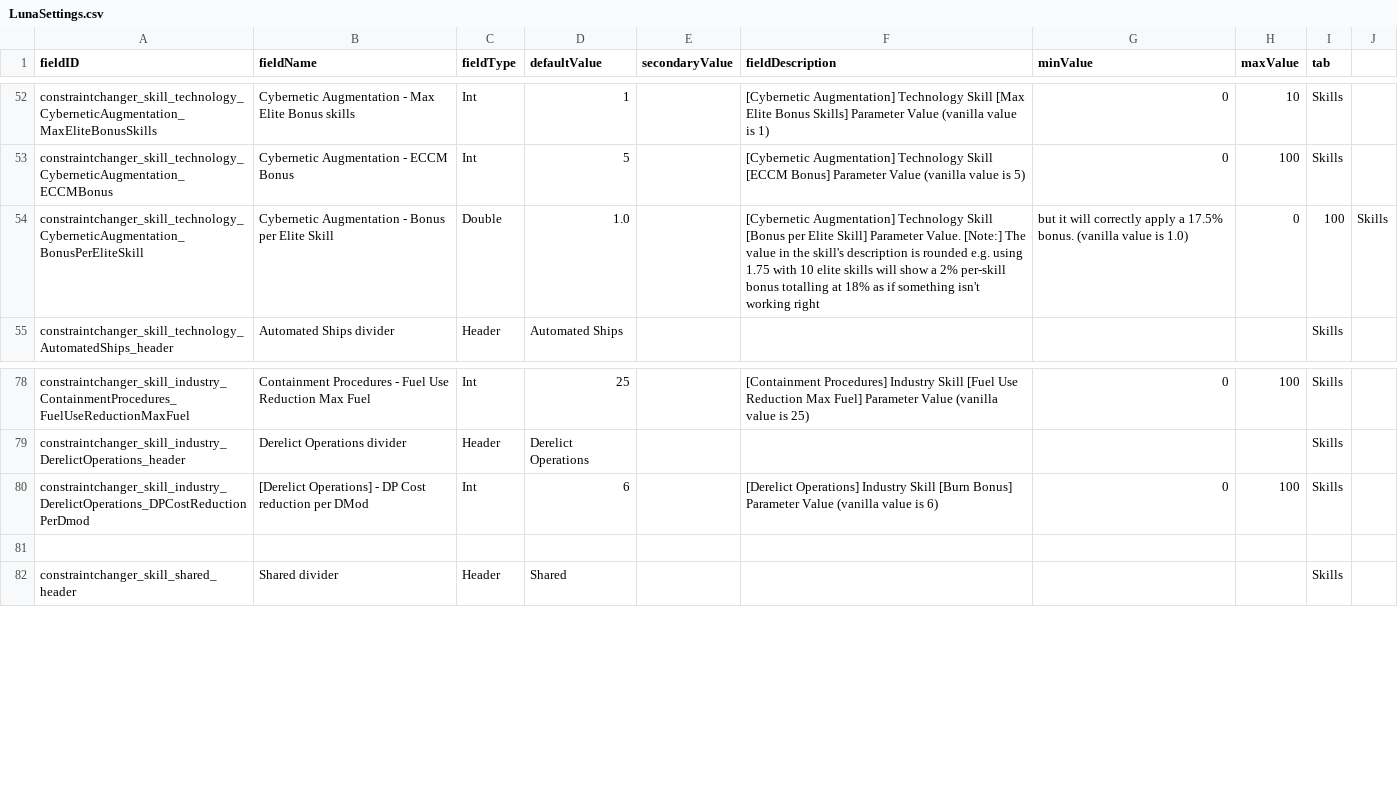
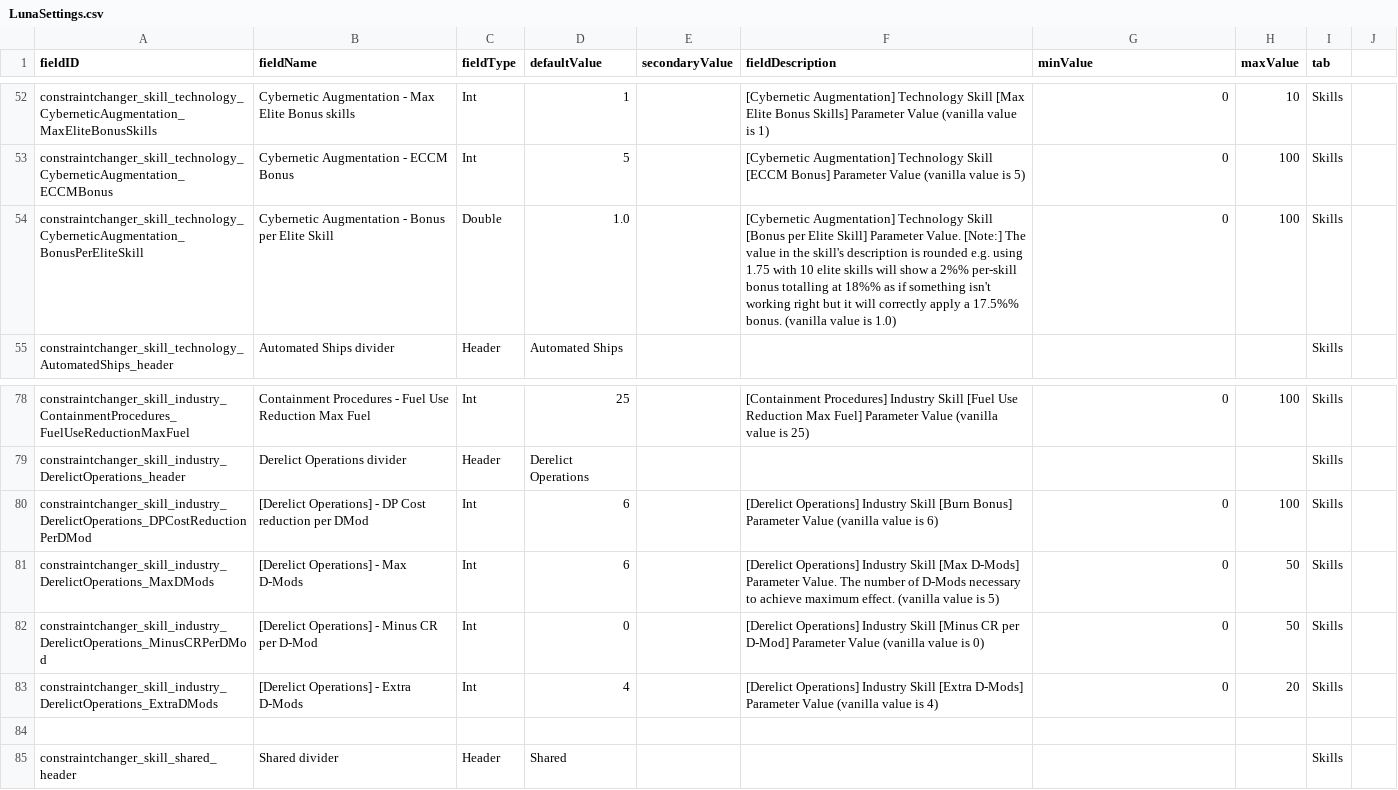
Before and after one commit to RkShaRkz/Starsector-IntelliJ-Template, a CSV file: src/data/config/LunaSettings.csv, drawn as a sheet; only a part is shown, gaps mark what is left out.

Commit message:
Address TODO about Derelict Operations completely and fix an issue with Cybernetic Augmentation
+ Cybernetic Augmentation had an extra comma (,) in the CSV which caused crashes
+ added the remaining 3 properties for Derelict Operations to both LunaSettings CSV and settings.json
+ one TODO out of the way :)
+ fix Cybernetic Augmentation luna tooltip/descriptor to escape the percentage (replace % with %%)

```diff
--- a/src/data/config/LunaSettings.csv
+++ b/src/data/config/LunaSettings.csv
@@ -53,3 +53,3 @@ constraintchanger_skill_technology_CyberneticAugmentation_MaxEliteBonusSkills,Cy
 constraintchanger_skill_technology_CyberneticAugmentation_ECCMBonus,Cybernetic Augmentation - ECCM Bonus,Int,5,,[Cybernetic Augmentation] Technology Skill [ECCM Bonus] Parameter Value (vanilla value is 5),0,100,Skills
-constraintchanger_skill_technology_CyberneticAugmentation_BonusPerEliteSkill,Cybernetic Augmentation - Bonus per Elite Skill,Double,1.0,,[Cybernetic Augmentation] Technology Skill [Bonus per Elite Skill] Parameter Value. [Note:] The value in the skill's description is rounded e.g. using 1.75 with 10 elite skills will show a 2% per-skill bonus totalling at 18% as if something isn't working right, but it will correctly apply a 17.5% bonus. (vanilla value is 1.0),0,100,Skills
+constraintchanger_skill_technology_CyberneticAugmentation_BonusPerEliteSkill,Cybernetic Augmentation - Bonus per Elite Skill,Double,1.0,,[Cybernetic Augmentation] Technology Skill [Bonus per Elite Skill] Parameter Value. [Note:] The value in the skill's description is rounded e.g. using 1.75 with 10 elite skills will show a 2%% per-skill bonus totalling at 18%% as if something isn't working right but it will correctly apply a 17.5%% bonus. (vanilla value is 1.0),0,100,Skills
 constraintchanger_skill_technology_AutomatedShips_header,Automated Ships divider,Header,Automated Ships,,,,,Skills
@@ -79,3 +79,6 @@ constraintchanger_skill_industry_ContainmentProcedures_FuelUseReductionMaxFuel,C
 constraintchanger_skill_industry_DerelictOperations_header,Derelict Operations divider,Header,Derelict Operations,,,,,Skills
-constraintchanger_skill_industry_DerelictOperations_DPCostReductionPerDmod,[Derelict Operations] - DP Cost reduction per DMod,Int,6,,"[Derelict Operations] Industry Skill [Burn Bonus] Parameter Value (vanilla value is 6)",0,100,Skills
+constraintchanger_skill_industry_DerelictOperations_DPCostReductionPerDMod,[Derelict Operations] - DP Cost reduction per DMod,Int,6,,"[Derelict Operations] Industry Skill [Burn Bonus] Parameter Value (vanilla value is 6)",0,100,Skills
+constraintchanger_skill_industry_DerelictOperations_MaxDMods,[Derelict Operations] - Max D-Mods,Int,6,,"[Derelict Operations] Industry Skill [Max D-Mods] Parameter Value. The number of D-Mods necessary to achieve maximum effect. (vanilla value is 5)",0,50,Skills
+constraintchanger_skill_industry_DerelictOperations_MinusCRPerDMod,[Derelict Operations] - Minus CR per D-Mod,Int,0,,"[Derelict Operations] Industry Skill [Minus CR per D-Mod] Parameter Value (vanilla value is 0)",0,50,Skills
+constraintchanger_skill_industry_DerelictOperations_ExtraDMods,[Derelict Operations] - Extra D-Mods,Int,4,,"[Derelict Operations] Industry Skill [Extra D-Mods] Parameter Value (vanilla value is 4)",0,20,Skills
 ,,,,,,,,
```
Also changed, not shown: 3 other files.
